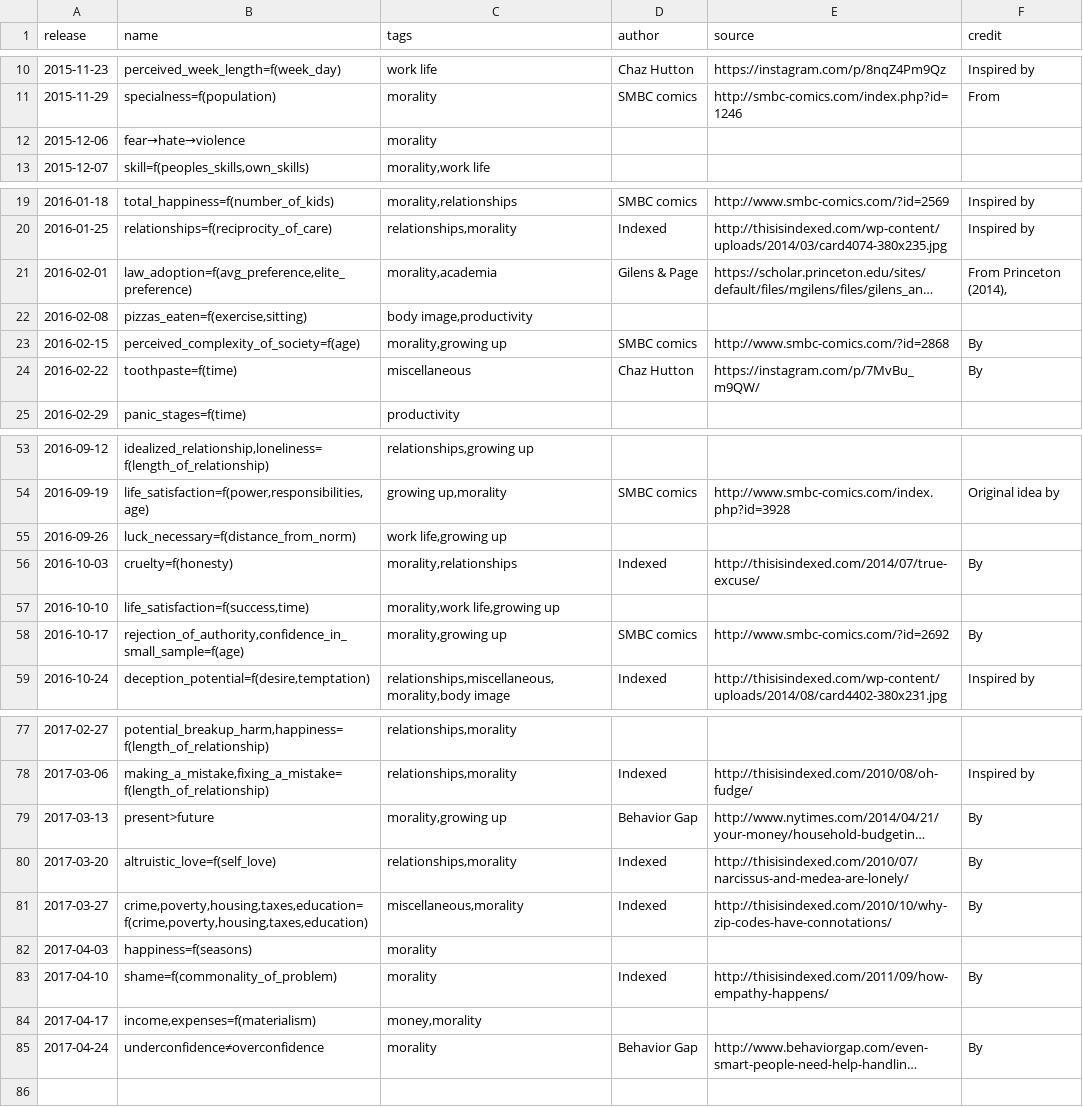
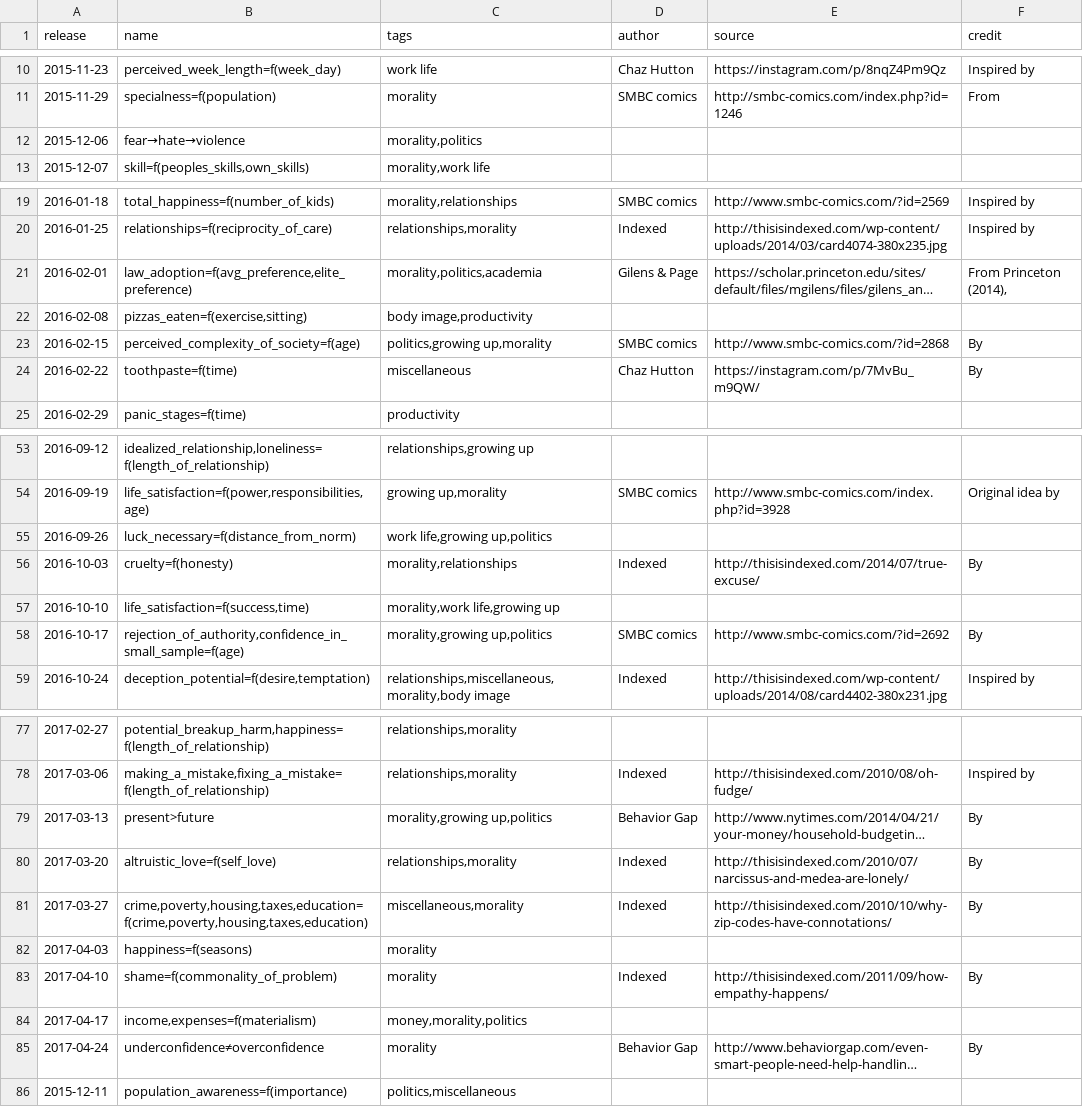
Before and after one commit to Sheraff/whiteboard-comics, a TSV file: graph_list.tsv, drawn as a sheet; only a part is shown, gaps mark what is left out; long unchanged cells end in …; the diff covers the shown part only; the diff names each change by its address in the sheet, - before the commit and + after, or states it on an @@ line.

Commit message:
2 new graphs, only 1 added to list

```diff
--- a/graph_list.tsv
+++ b/graph_list.tsv
-C12 (tags): morality
+C12 (tags): morality,politics
-C21 (tags): morality,academia
+C21 (tags): morality,politics,academia
-C23 (tags): morality,growing up
+C23 (tags): politics,growing up,morality
-C55 (tags): work life,growing up
+C55 (tags): work life,growing up,politics
-C58 (tags): morality,growing up
+C58 (tags): morality,growing up,politics
-C79 (tags): morality,growing up
+C79 (tags): morality,growing up,politics
-C84 (tags): money,morality
+C84 (tags): money,morality,politics
+row 86: 2015-12-11 | population_awareness=f(importance) | politics,miscellaneous
```
Also changed, not shown: 2 edited cells elsewhere in this file, 7 other files.
